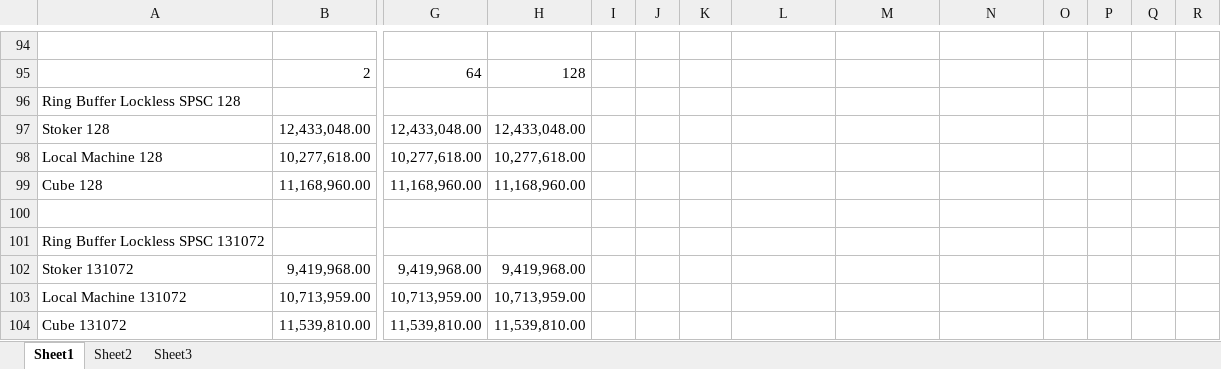
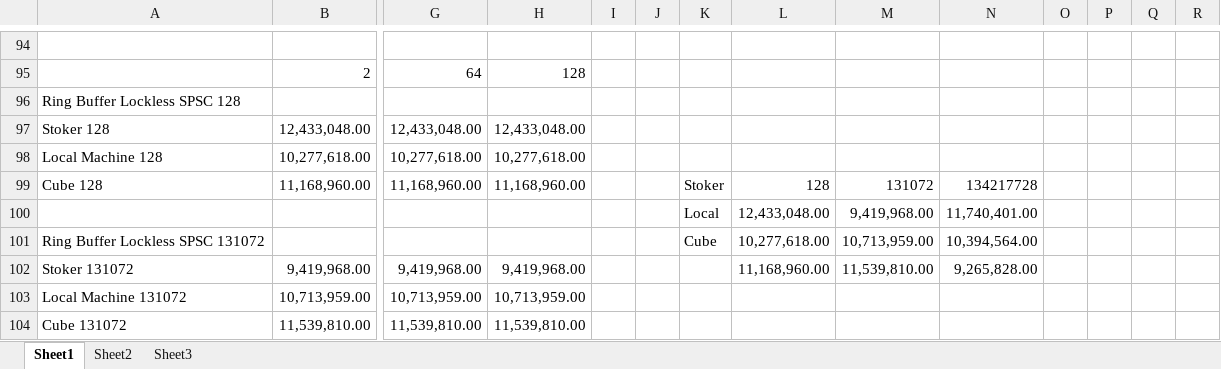
Before and after one commit to gibsonma/FYP, an Excel workbook: Data Structures/Ring_Buffer/Ring_Buffer_Test_Data.xlsx, sheet Sheet1, drawn as a sheet; only a part is shown, gaps mark what is left out; values as stored, in another font and other column widths than the file's, no borders; charts and pictures not drawn; removed rows and columns are numbered as before the commit, all else as after; rows hold the shown columns only; the diff covers the shown part only; the diff names each change by its address in the sheet, - before the commit and + after, or states it on an @@ line.

Commit message:
Finished the ring buffer evaluation and added conclusions

```diff
--- a/Data Structures/Ring_Buffer/Ring_Buffer_Test_Data.xlsx (sheet Sheet1)
+++ b/Data Structures/Ring_Buffer/Ring_Buffer_Test_Data.xlsx (sheet Sheet1)
-K99: (empty)
+K99: Stoker
-L99: (empty)
+L99: 128
-M99: (empty)
+M99: 131072
-N99: (empty)
+N99: 134217728
-row 100: (empty)
+row 100:  |  |  |  |  |  | Local | 12,433,048.00 | 9,419,968.00 | 11,740,401.00
-row 101: Ring Buffer Lockless SPSC 131072
+row 101: Ring Buffer Lockless SPSC 131072 |  |  |  |  |  | Cube | 10,277,618.00 | 10,713,959.00 | 10,394,564.00
-L102: (empty)
+L102: 11,168,960.00
-M102: (empty)
+M102: 11,539,810.00
-N102: (empty)
+N102: 9,265,828.00
```
Also changed, not shown: 15 added rows, 15 removed rows and 175 edited cells elsewhere in this sheet, charts or pictures, 2 other files.
